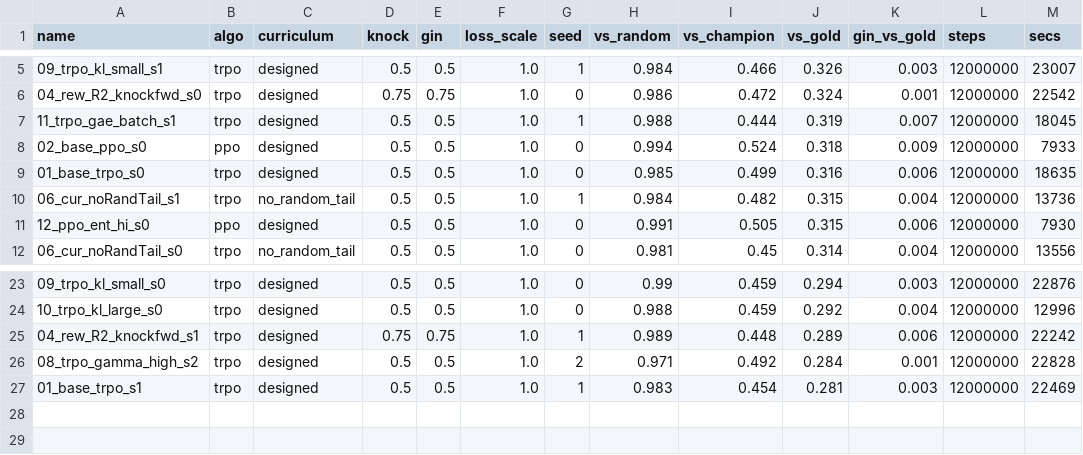
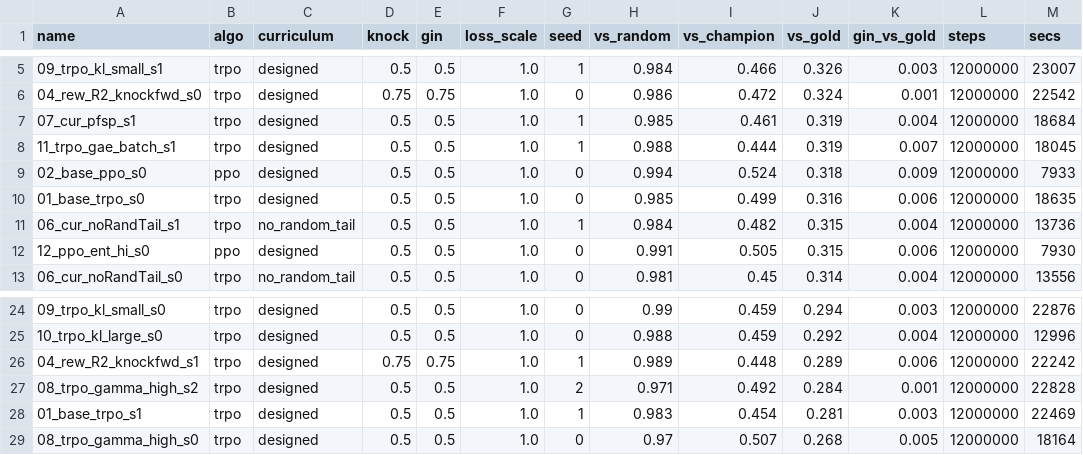
Before and after one commit to Nikelroid/adversarial-coevolution, a CSV file: sweep/curriculum/_summary.csv, drawn as a sheet; only a part is shown, gaps mark what is left out; the diff names each change by its address in the sheet, - before the commit and + after, or states it on an @@ line.

Commit message:
Phase-6 sweep: curriculum/algorithm/reward results + docs (2026-06-05T17:39Z)

```diff
--- a/sweep/curriculum/_summary.csv
+++ b/sweep/curriculum/_summary.csv
+row 7: 07_cur_pfsp_s1 | trpo | designed | 0.5 | 0.5 | 1.0 | 1 | 0.985 | 0.461 | 0.319 | 0.004 | 12000000 | 18684
+row 29: 08_trpo_gamma_high_s0 | trpo | designed | 0.5 | 0.5 | 1.0 | 0 | 0.97 | 0.507 | 0.268 | 0.005 | 12000000 | 18164
```
Also changed, not shown: 20 other files.
